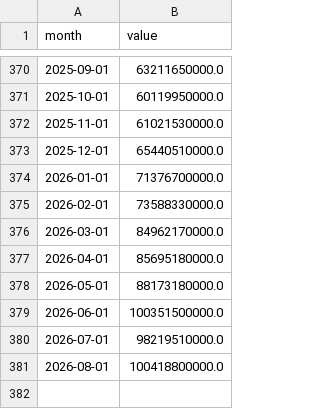
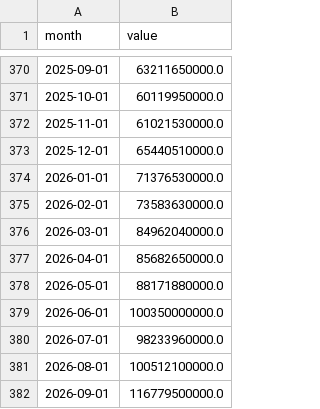
Before and after one commit to namyikim/predict_stock, a CSV file: macro_history/korea_exports.csv, drawn as a sheet; only a part is shown, gaps mark what is left out.

```diff
--- a/macro_history/korea_exports.csv
+++ b/macro_history/korea_exports.csv
@@ -373,9 +373,10 @@ month,value
 2025-12-01,65440510000.0
-2026-01-01,71376700000.0
-2026-02-01,73588330000.0
-2026-03-01,84962170000.0
-2026-04-01,85695180000.0
-2026-05-01,88173180000.0
-2026-06-01,100351500000.0
-2026-07-01,98219510000.0
-2026-08-01,100418800000.0
+2026-01-01,71376530000.0
+2026-02-01,73583630000.0
+2026-03-01,84962040000.0
+2026-04-01,85682650000.0
+2026-05-01,88171880000.0
+2026-06-01,100350000000.0
+2026-07-01,98233960000.0
+2026-08-01,100512100000.0
+2026-09-01,116779500000.0
```
Also changed, not shown: macro_history/term_spread.csv, 3 other files.
